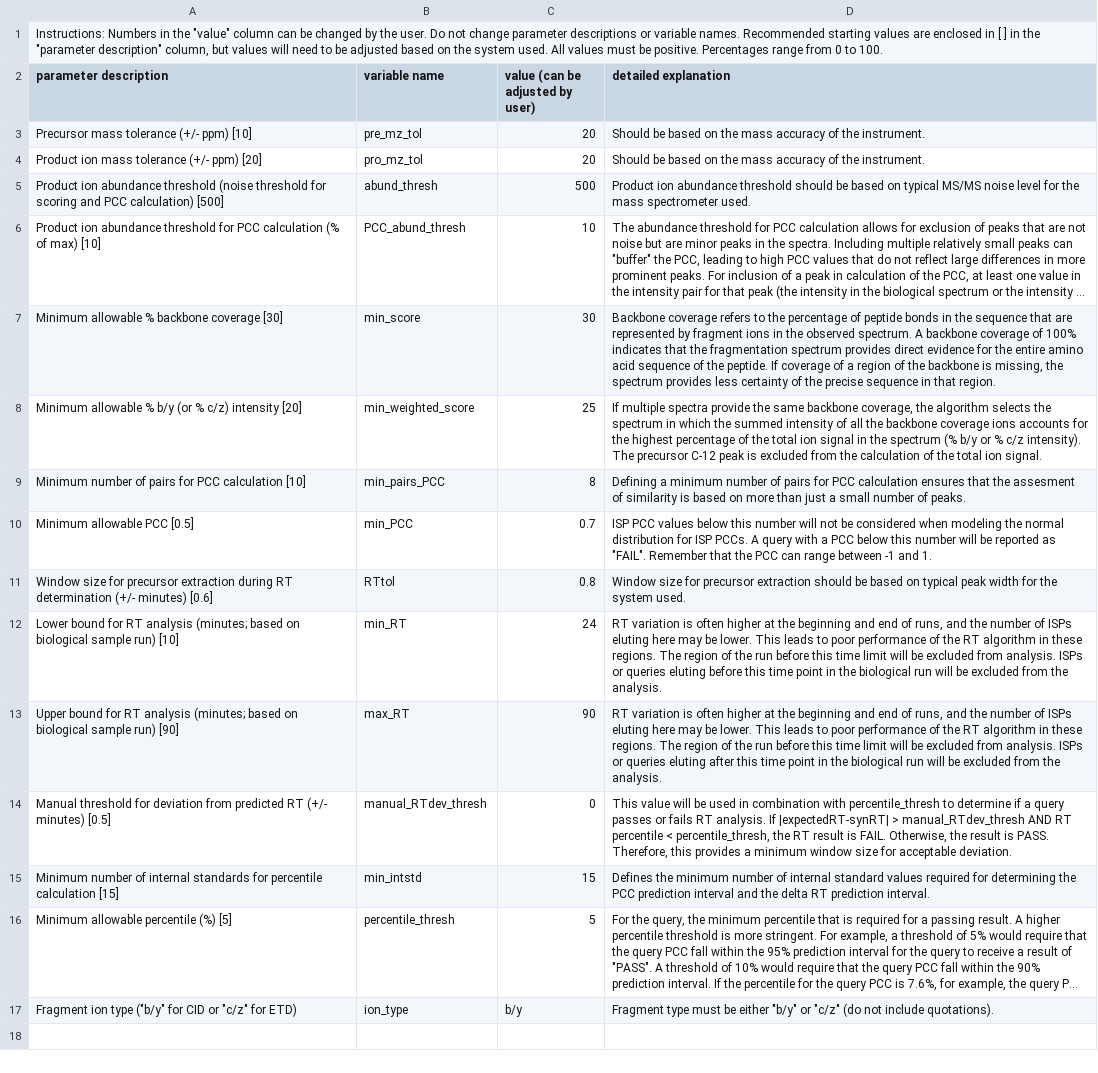
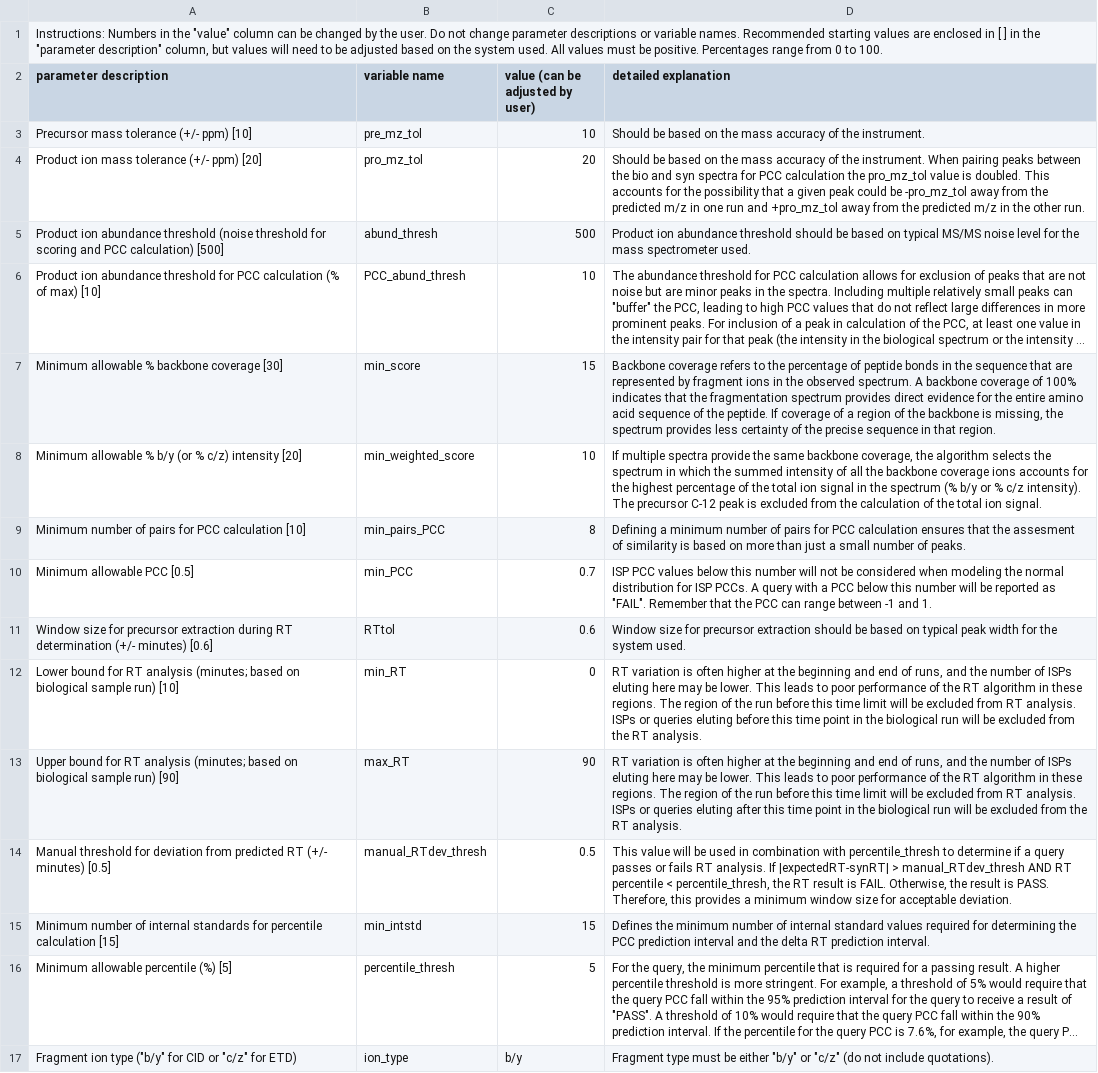
Before and after one commit to Delong-Lab/PSM_validator, a CSV file: parameters/settings.csv, drawn as a sheet; long unchanged cells end in …; the diff names each change by its address in the sheet, - before the commit and + after, or states it on an @@ line.

```diff
--- a/parameters/settings.csv
+++ b/parameters/settings.csv
-C3 (value (can be adjusted by user)): 20
+C3 (value (can be adjusted by user)): 10
-D4 (detailed explanation): …the instrument.
+D4 (detailed explanation): …the instrument. When pairing peaks between the bio and syn spectra for PCC calculation the pro_mz_tol value is doubled. This accounts for the possibility that a given peak could be -pro_mz_tol away from the predicted m/z in one run and +pro_mz_tol away from the predicted m/z in the other run.
-C7 (value (can be adjusted by user)): 30
+C7 (value (can be adjusted by user)): 15
-C8 (value (can be adjusted by user)): 25
+C8 (value (can be adjusted by user)): 10
-C11 (value (can be adjusted by user)): 0.8
+C11 (value (can be adjusted by user)): 0.6
-C12 (value (can be adjusted by user)): 24
+C12 (value (can be adjusted by user)): 0
-D12 (detailed explanation): …excluded from analysis. ISPs or queries eluting before this time point in the biological run will be excluded from the analysis.
+D12 (detailed explanation): …excluded from RT analysis. ISPs or queries eluting before this time point in the biological run will be excluded from the RT analysis.
-D13 (detailed explanation): …excluded from analysis. ISPs or queries eluting after this time point in the biological run will be excluded from the analysis.
+D13 (detailed explanation): …excluded from RT analysis. ISPs or queries eluting after this time point in the biological run will be excluded from the RT analysis.
-C14 (value (can be adjusted by user)): 0
+C14 (value (can be adjusted by user)): 0.5
```
Also changed, not shown: parameters/msconvert_settings.csv, parameters/queries.csv, 5 other files.
